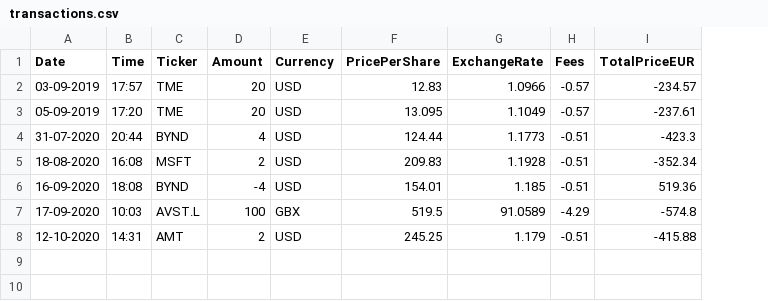
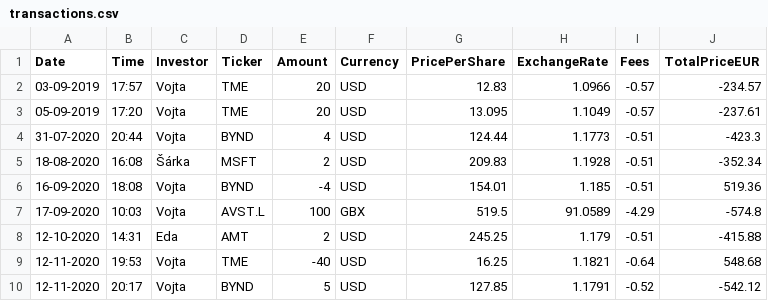
Before and after one commit to jindrvo1/thefund, a CSV file: public/transactions.csv, drawn as a sheet; the diff names each change by its address in the sheet, - before the commit and + after, or states it on an @@ line.

```diff
--- a/public/transactions.csv
+++ b/public/transactions.csv
+column C (Investor), rows 2-8: Vojta | Vojta | Vojta | Šárka | Vojta | Vojta | Eda
+row 9: 12-11-2020 | 19:53 | Vojta | TME | -40 | USD | 16.25 | 1.1821 | -0.64 | 548.68
+row 10: 12-11-2020 | 20:17 | Vojta | BYND | 5 | USD | 127.85 | 1.1791 | -0.52 | -542.12
```
Also changed, not shown: 5 other files.
